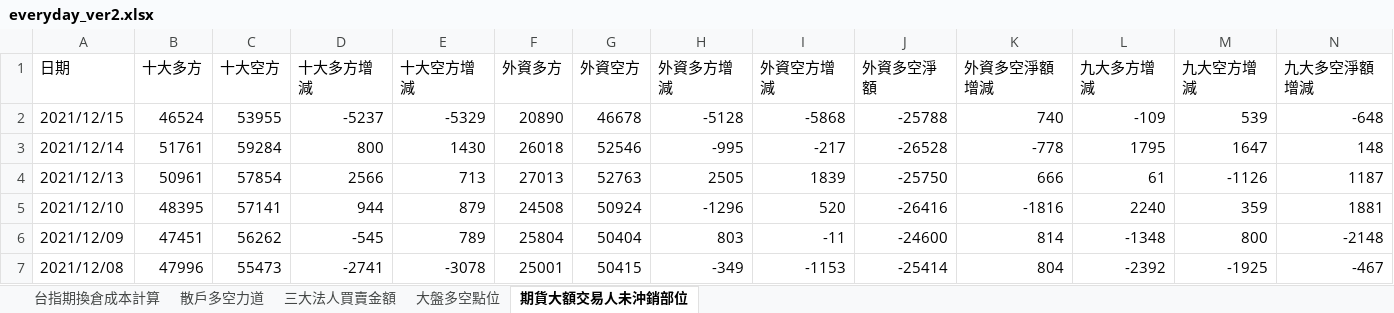
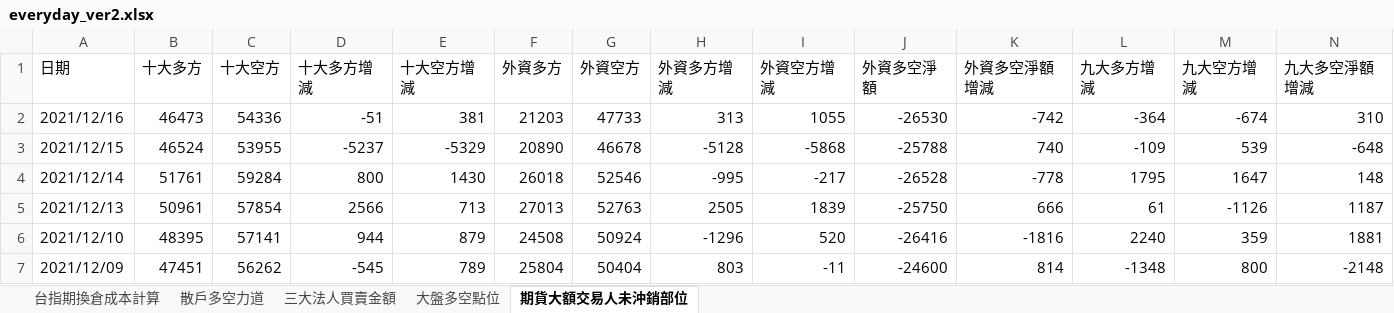
Before and after one commit to raywugithub/Crawler, an Excel workbook: everyday_ver2.xlsx, sheet 期貨大額交易人未沖銷部位, drawn as a sheet; only a part is shown; the shorter side is filled out with more unchanged rows; values as stored, in another font and other column widths than the file's, no borders; the diff names each change by its address in the sheet, - before the commit and + after, or states it on an @@ line.

Commit message:
2021/12/16 - everyday data updated

```diff
--- a/everyday_ver2.xlsx (sheet 期貨大額交易人未沖銷部位)
+++ b/everyday_ver2.xlsx (sheet 期貨大額交易人未沖銷部位)
+row 2: 2021/12/16 | 46473 | 54336 | -51 | 381 | 21203 | 47733 | 313 | 1055 | -26530 | -742 | -364 | -674 | 310
```
Also changed, not shown: sheet 台指期換倉成本計算, sheet 三大法人買賣金額, sheet 大盤多空點位, sheet 散戶多空力道.
